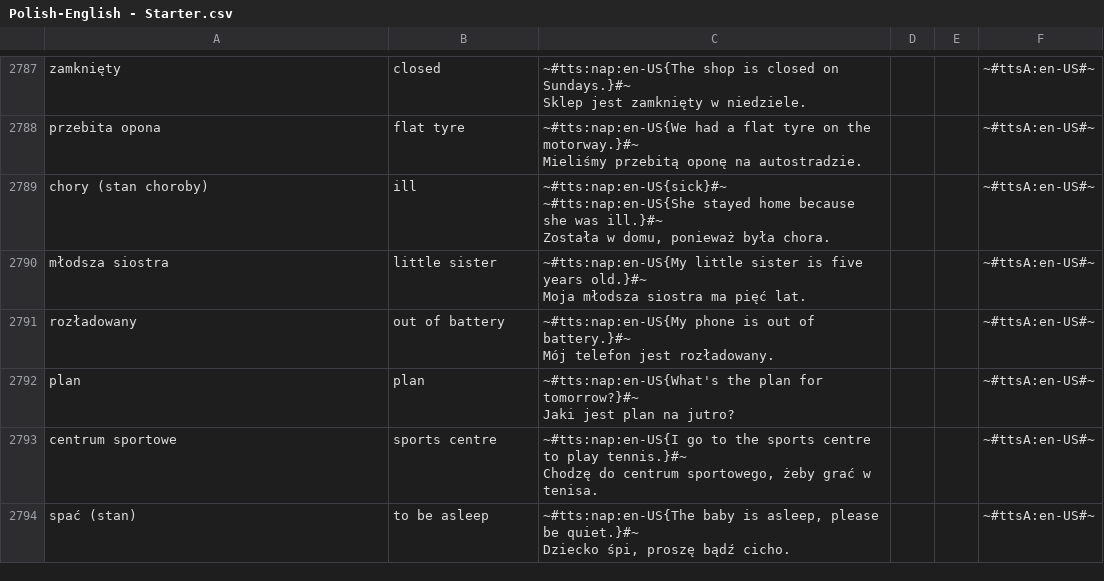
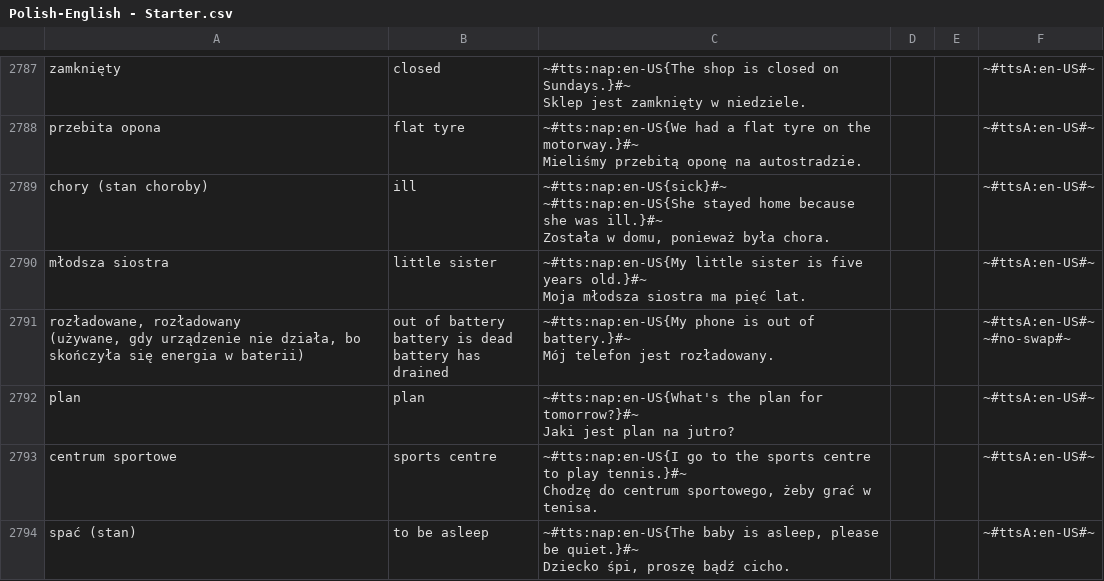
Before and after one commit to AntLightCode/spreadsheetmemo-library, a CSV file: Vocabulary & Language Practice/Polish-English - Starter.csv, drawn as a sheet; only a part is shown, gaps mark what is left out.

Commit message:
C: battery is dead

```diff
--- a/Vocabulary & Language Practice/Polish-English - Starter.csv
+++ b/Vocabulary & Language Practice/Polish-English - Starter.csv
@@ -7882,4 +7882,8 @@ młodsza siostra,little sister,"~#tts:nap:en-US{My little sister is five years o
 Moja młodsza siostra ma pięć lat.",,,~#ttsA:en-US#~
-rozładowany,out of battery,"~#tts:nap:en-US{My phone is out of battery.}#~
-Mój telefon jest rozładowany.",,,~#ttsA:en-US#~
+"rozładowane, rozładowany
+(używane, gdy urządzenie nie działa, bo skończyła się energia w baterii)","out of battery
+battery is dead
+battery has drained","~#tts:nap:en-US{My phone is out of battery.}#~
+Mój telefon jest rozładowany.",,,"~#ttsA:en-US#~
+~#no-swap#~"
 plan,plan,"~#tts:nap:en-US{What's the plan for tomorrow?}#~
```
